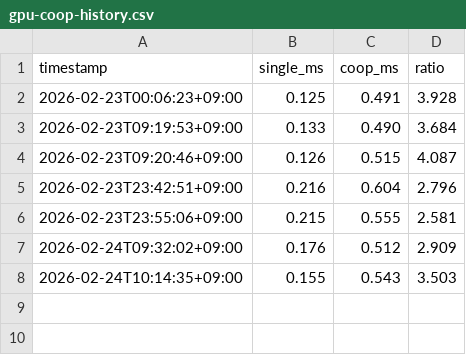
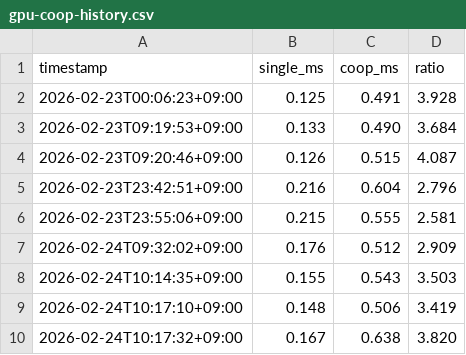
Before and after one commit to nodchip/aviutl-exedit2-nlmeans, a CSV file: docs/reports/gpu-coop-history.csv, drawn as a sheet; the diff names each change by its address in the sheet, - before the commit and + after, or states it on an @@ line.

```diff
--- a/docs/reports/gpu-coop-history.csv
+++ b/docs/reports/gpu-coop-history.csv
+row 9: 2026-02-24T10:17:10+09:00 | 0.148 | 0.506 | 3.419
+row 10: 2026-02-24T10:17:32+09:00 | 0.167 | 0.638 | 3.820
```
Also changed, not shown: 2 other files.
